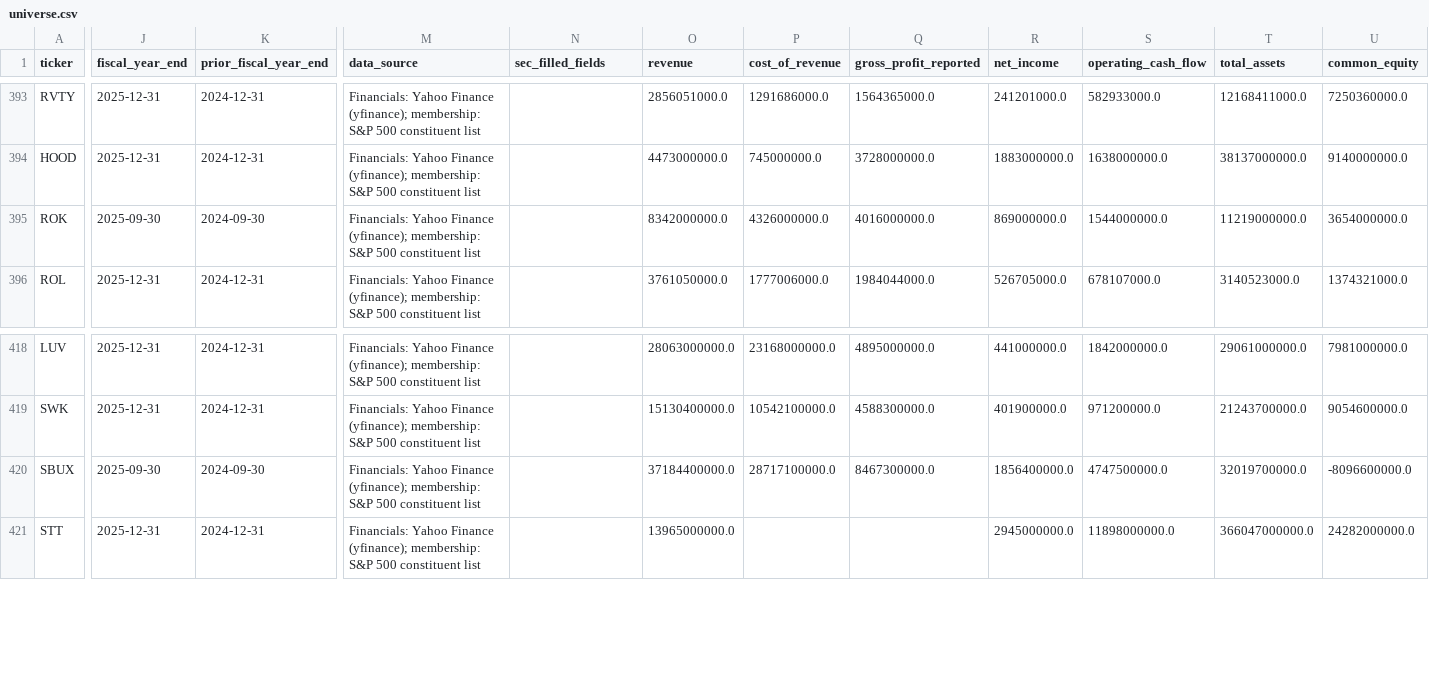
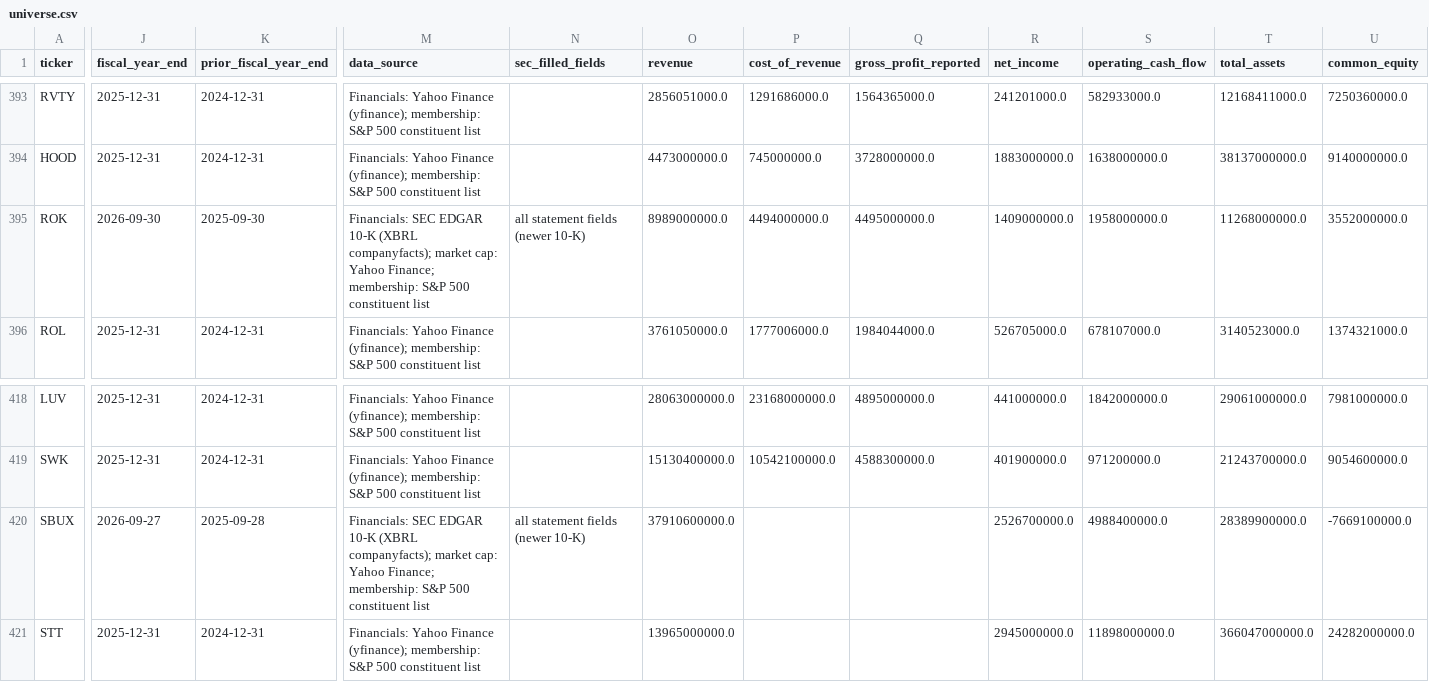
Before and after one commit to vpancholi808/financial-analysis-app, a CSV file: universe.csv, drawn as a sheet; only a part is shown, gaps mark what is left out; the diff covers the shown part only; the diff names each change by its address in the sheet, - before the commit and + after, or states it on an @@ line.

```diff
--- a/universe.csv
+++ b/universe.csv
-J395 (fiscal_year_end): 2025-09-30
+J395 (fiscal_year_end): 2026-09-30
-K395 (prior_fiscal_year_end): 2024-09-30
+K395 (prior_fiscal_year_end): 2025-09-30
-M395 (data_source): Financials: Yahoo Finance (yfinance); membership: S&P…
+M395 (data_source): Financials: SEC EDGAR 10-K (XBRL companyfacts); market cap: Yahoo Finance; membership: S&P…
-N395 (sec_filled_fields): (empty)
+N395 (sec_filled_fields): all statement fields (newer 10-K)
-O395 (revenue): 8342000000.0
+O395 (revenue): 8989000000.0
-P395 (cost_of_revenue): 4326000000.0
+P395 (cost_of_revenue): 4494000000.0
-Q395 (gross_profit_reported): 4016000000.0
+Q395 (gross_profit_reported): 4495000000.0
-R395 (net_income): 869000000.0
+R395 (net_income): 1409000000.0
-S395 (operating_cash_flow): 1544000000.0
+S395 (operating_cash_flow): 1958000000.0
-T395 (total_assets): 11219000000.0
+T395 (total_assets): 11268000000.0
-U395 (common_equity): 3654000000.0
+U395 (common_equity): 3552000000.0
-J420 (fiscal_year_end): 2025-09-30
+J420 (fiscal_year_end): 2026-09-27
-K420 (prior_fiscal_year_end): 2024-09-30
+K420 (prior_fiscal_year_end): 2025-09-28
-M420 (data_source): Financials: Yahoo Finance (yfinance); membership: S&P…
+M420 (data_source): Financials: SEC EDGAR 10-K (XBRL companyfacts); market cap: Yahoo Finance; membership: S&P…
-N420 (sec_filled_fields): (empty)
+N420 (sec_filled_fields): all statement fields (newer 10-K)
-O420 (revenue): 37184400000.0
+O420 (revenue): 37910600000.0
-P420 (cost_of_revenue): 28717100000.0
+P420 (cost_of_revenue): (empty)
-Q420 (gross_profit_reported): 8467300000.0
+Q420 (gross_profit_reported): (empty)
-R420 (net_income): 1856400000.0
+R420 (net_income): 2526700000.0
-S420 (operating_cash_flow): 4747500000.0
+S420 (operating_cash_flow): 4988400000.0
-T420 (total_assets): 32019700000.0
+T420 (total_assets): 28389900000.0
-U420 (common_equity): -8096600000.0
+U420 (common_equity): -7669100000.0
```
Also changed, not shown: 62 edited cells elsewhere in this file, data_quality.csv, 1 other file.
